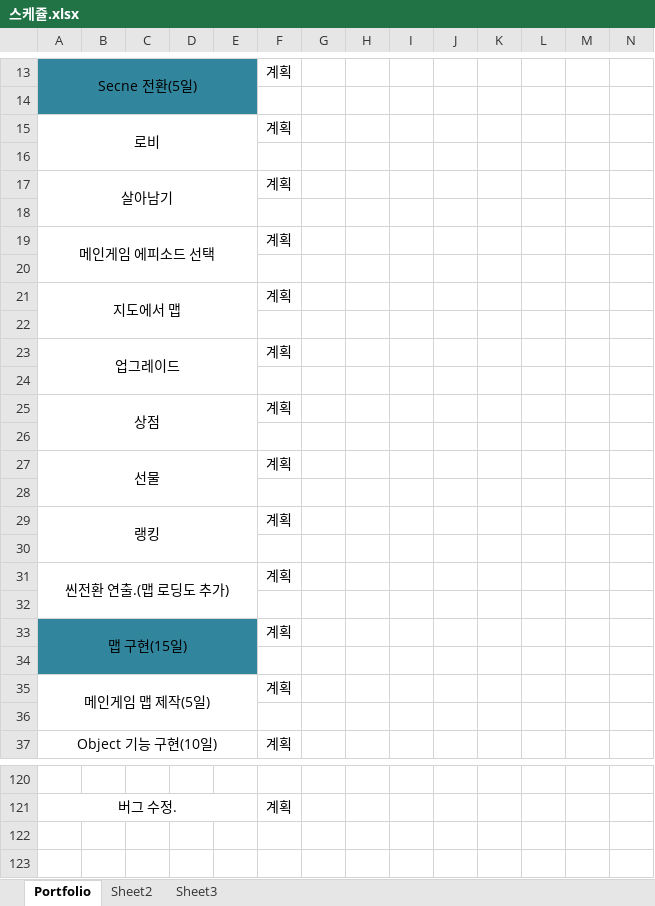
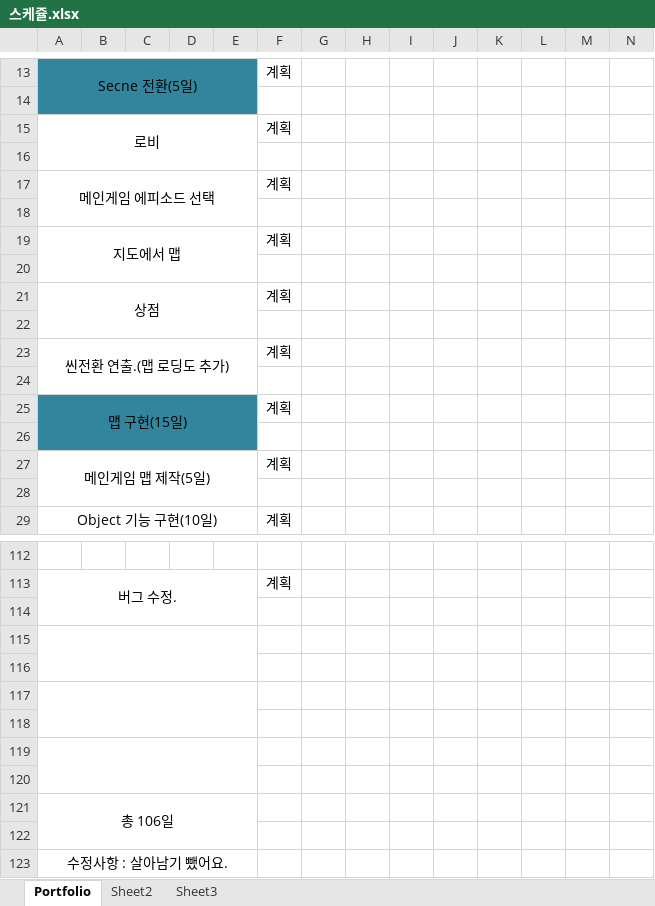
Before and after one commit to SunmiMoon/Portfolio, an Excel workbook: 스케쥴.xlsx, sheet Portfolio, drawn as a sheet; only a part is shown, gaps mark what is left out; values as stored, in another font and other column widths than the file's, no borders; removed rows and columns are numbered as before the commit, all else as after; rows hold the shown columns only; the diff names each change by its address in the sheet, - before the commit and + after, or states it on an @@ line.

Commit message:
스케줄 우선순위로 정렬 및 수정.

```diff
--- a/스케쥴.xlsx (sheet Portfolio)
+++ b/스케쥴.xlsx (sheet Portfolio)
-row 17: 살아남기 |  |  |  |  | 계획
-row 18: (empty)
-row 23: 업그레이드 |  |  |  |  | 계획
-row 24: (empty)
-A25:E26 merged
+A21:E22 merged
-row 26: (empty)
-row 27: 선물 |  |  |  |  | 계획
-row 28: (empty)
-row 29: 랭킹 |  |  |  |  | 계획
+row 114: (empty)
+row 115: (empty)
+row 116: (empty)
+row 117: (empty)
+row 118: (empty)
+row 119: (empty)
+row 120: (empty)
+row 121: 총 106일
+row 122: (empty)
+row 123: 수정사항 : 살아남기 뺐어요.
```
